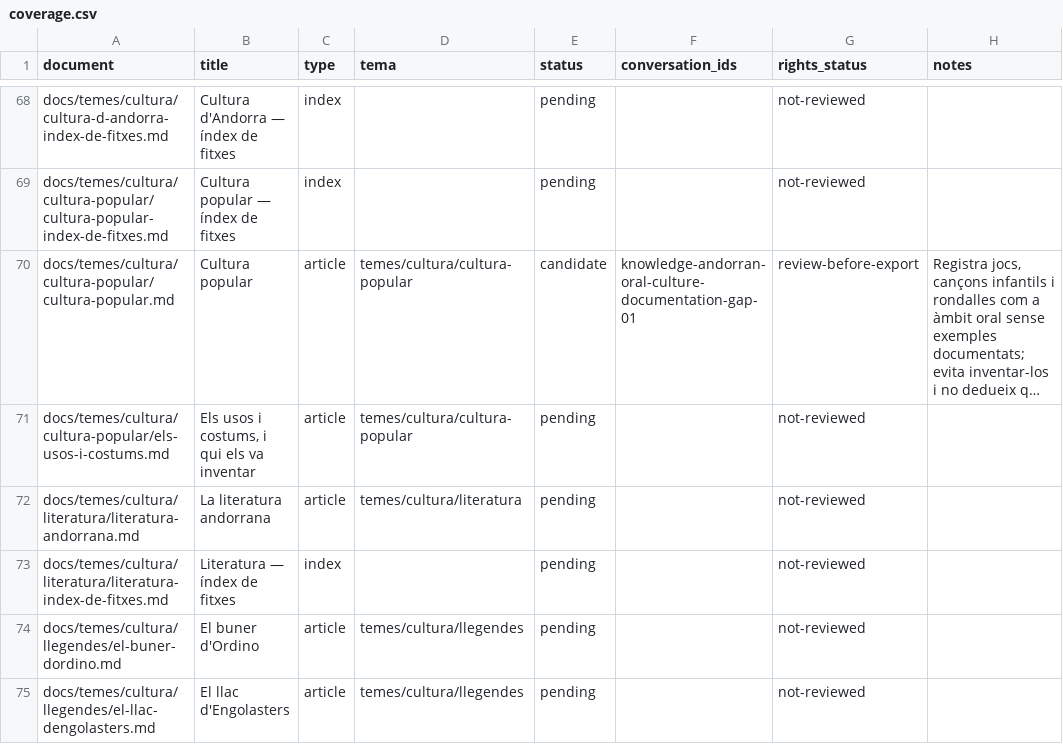
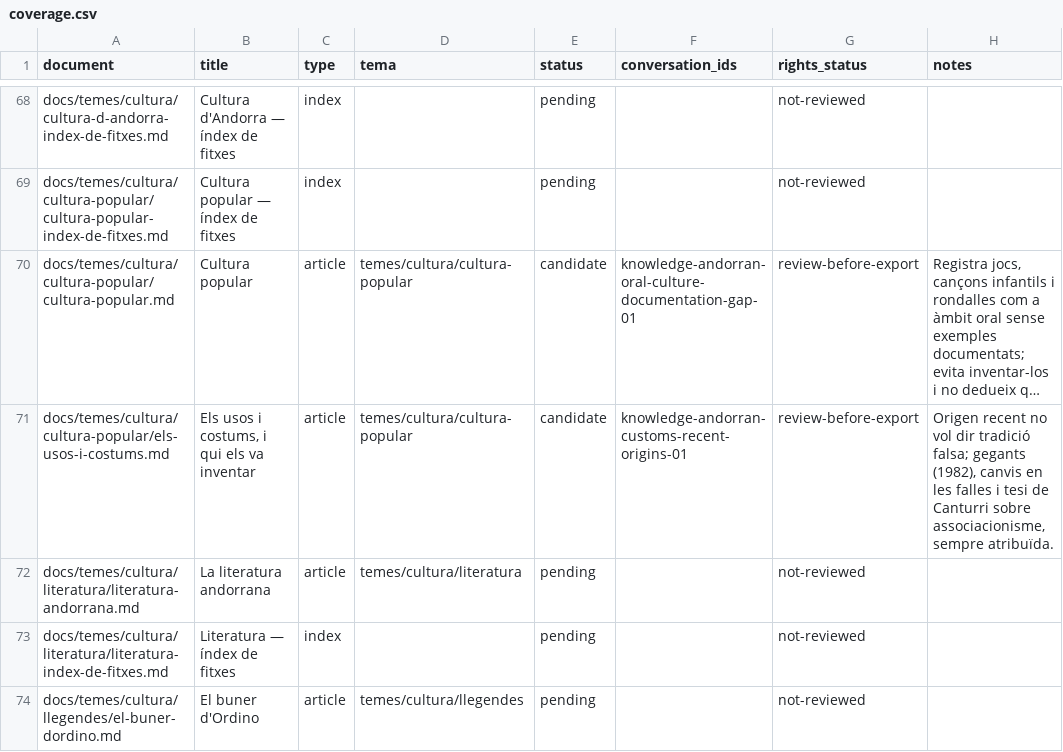
Before and after one commit to ericrisco/maia, a CSV file: training-data/knowledge/work/coverage.csv, drawn as a sheet; only a part is shown, gaps mark what is left out; the shorter side is filled out with more unchanged rows; long unchanged cells end in …; the diff names each change by its address in the sheet, - before the commit and + after, or states it on an @@ line.

Commit message:
data(knowledge): explain recent origins of customs

```diff
--- a/training-data/knowledge/work/coverage.csv
+++ b/training-data/knowledge/work/coverage.csv
-E71 (status): pending
+E71 (status): candidate
-F71 (conversation_ids): (empty)
+F71 (conversation_ids): knowledge-andorran-customs-recent-origins-01
-G71 (rights_status): not-reviewed
+G71 (rights_status): review-before-export
-H71 (notes): (empty)
+H71 (notes): Origen recent no vol dir tradició falsa; gegants (1982), canvis en les falles i tesi de Canturri sobre associacionisme, sempre atribuïda.
```
Also changed, not shown: 2 other files.
